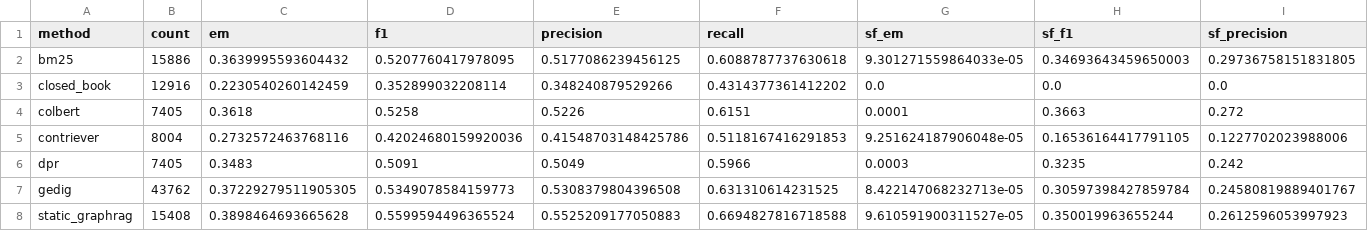
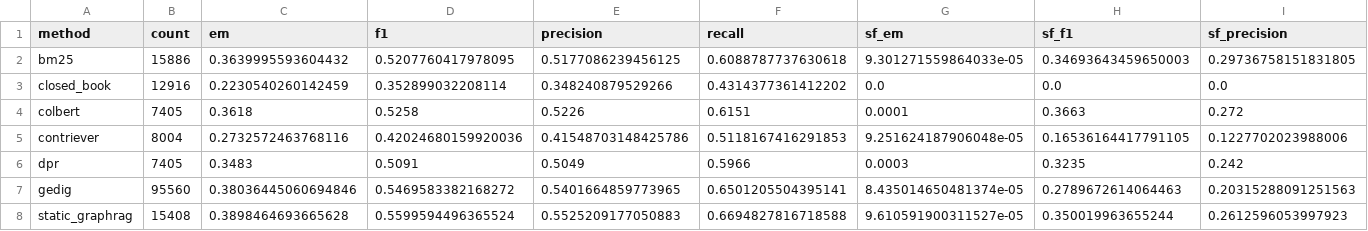
Before and after one commit to miyauchikazuyoshi/InsightSpike-AI, a CSV file: experiments/hotpotqa-benchmark/results/summary_by_method.csv, drawn as a sheet; only a part is shown; the diff covers the shown part only; the diff names each change by its address in the sheet, - before the commit and + after, or states it on an @@ line.

Commit message:
Update geDIG hotpotqa experiment results

```diff
--- a/experiments/hotpotqa-benchmark/results/summary_by_method.csv
+++ b/experiments/hotpotqa-benchmark/results/summary_by_method.csv
-B7 (count): 43762
+B7 (count): 95560
-C7 (em): 0.37229279511905305
+C7 (em): 0.38036445060694846
-D7 (f1): 0.5349078584159773
+D7 (f1): 0.5469583382168272
-E7 (precision): 0.5308379804396508
+E7 (precision): 0.5401664859773965
-F7 (recall): 0.631310614231525
+F7 (recall): 0.6501205504395141
-G7 (sf_em): 8.422147068232713e-05
+G7 (sf_em): 8.435014650481374e-05
-H7 (sf_f1): 0.30597398427859784
+H7 (sf_f1): 0.2789672614064463
-I7 (sf_precision): 0.24580819889401767
+I7 (sf_precision): 0.20315288091251563
```
Also changed, not shown: 9 edited cells elsewhere in this file, experiments/hotpotqa-benchmark/results/latest_comparison.csv, 9 other files.
